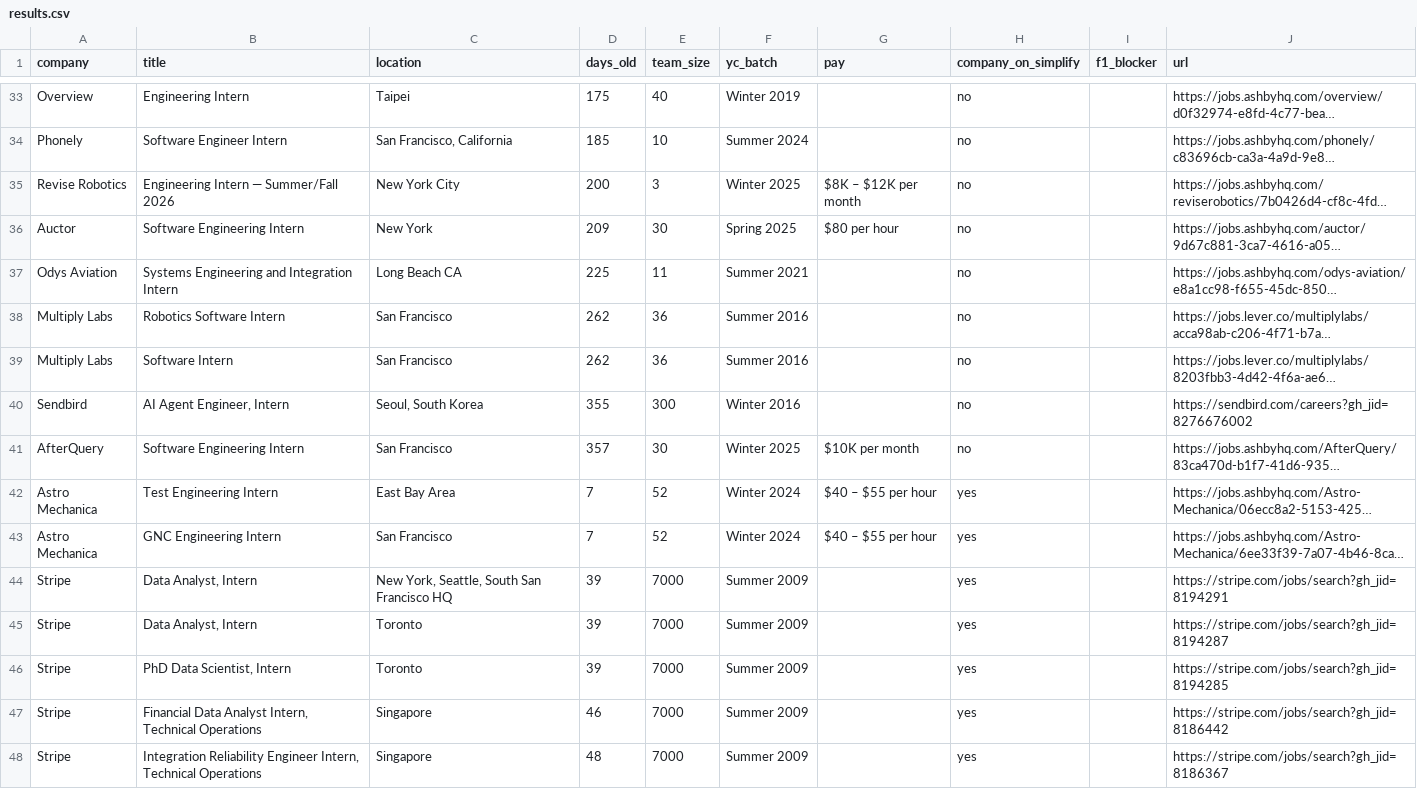
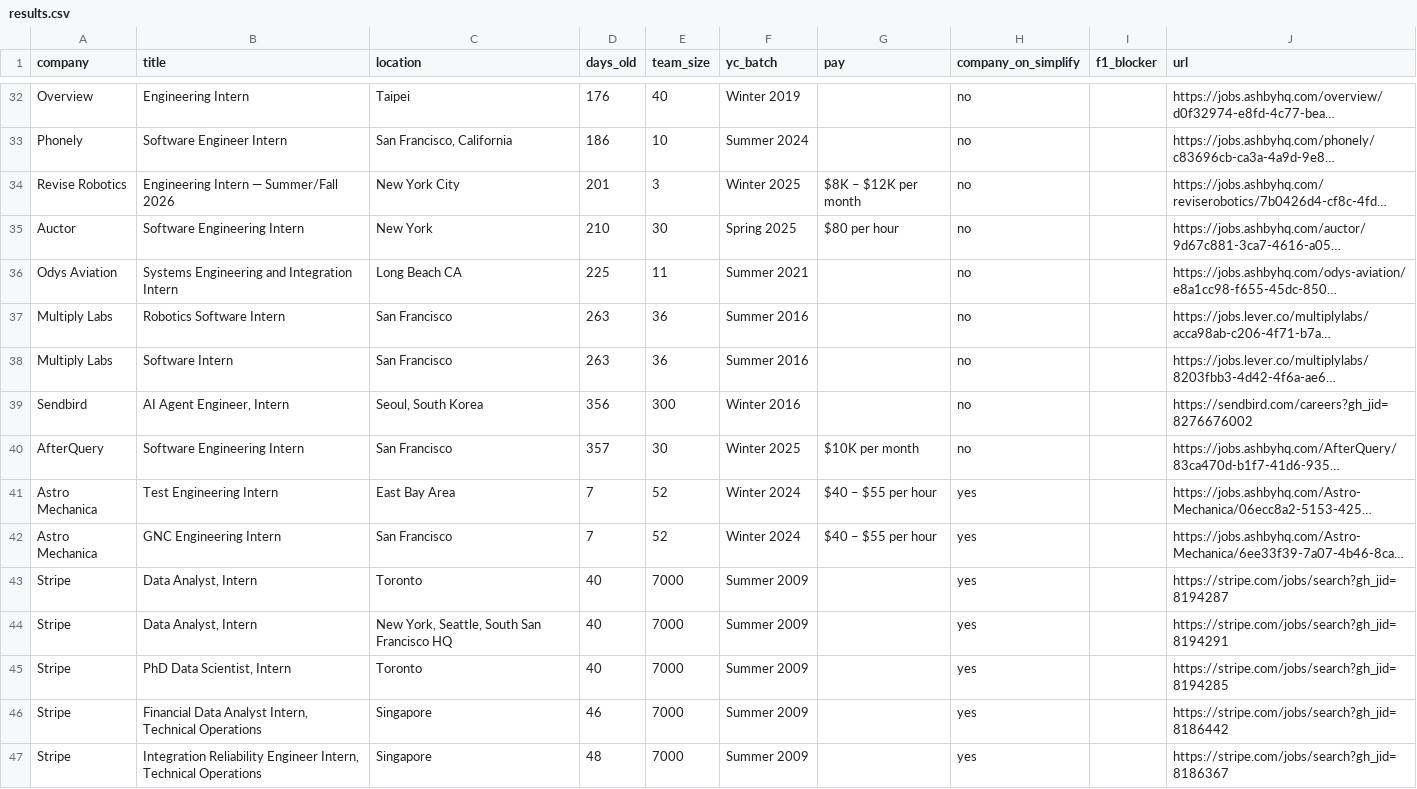
Before and after one commit to atharv109/internshippostingsummer2027, a CSV file: results.csv, drawn as a sheet; only a part is shown, gaps mark what is left out; long unchanged cells end in …; addresses are those after the commit; the diff covers the shown part only; the diff names each change by its address in the sheet, - before the commit and + after, or states it on an @@ line.

```diff
--- a/results.csv
+++ b/results.csv
-D32 (days_old): 175
+D32 (days_old): 176
-D33 (days_old): 185
+D33 (days_old): 186
-D34 (days_old): 200
+D34 (days_old): 201
-D35 (days_old): 209
+D35 (days_old): 210
-D37:D38 (days_old): 262
+D37:D38 (days_old): 263
-D39 (days_old): 355
+D39 (days_old): 356
-C43 (location): New York, Seattle, South San Francisco HQ
+C43 (location): Toronto
-D43:D45 (days_old): 39
+D43:D45 (days_old): 40
-J43 (url): https://stripe.com/jobs/search?gh_jid=8194291
+J43 (url): https://stripe.com/jobs/search?gh_jid=8194287
-C44 (location): Toronto
+C44 (location): New York, Seattle, South San Francisco HQ
-J44 (url): https://stripe.com/jobs/search?gh_jid=8194287
+J44 (url): https://stripe.com/jobs/search?gh_jid=8194291
```
Also changed, not shown: 3 added rows, 4 removed rows and 38 edited cells elsewhere in this file, 1 other file.
